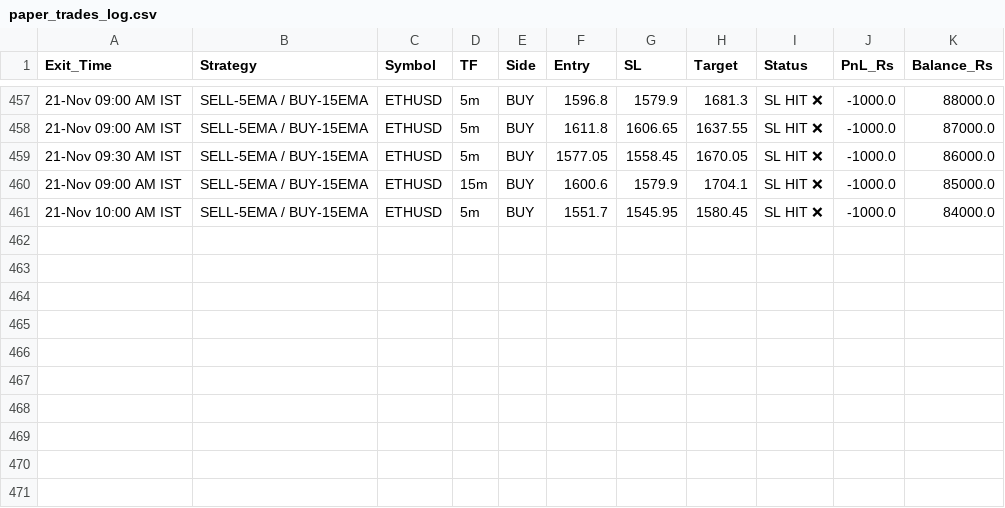
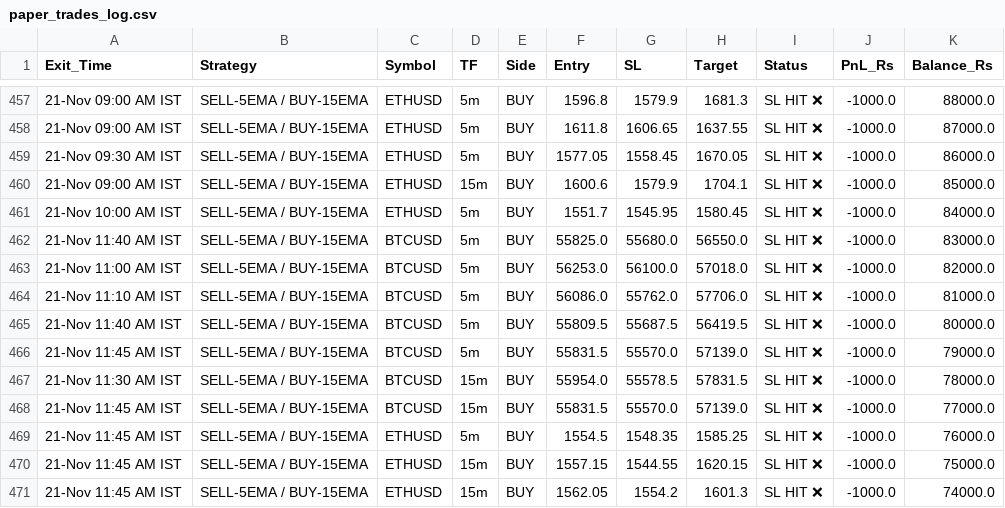
Before and after one commit to narsakumar1200-star/delta-paper-bot, a CSV file: paper_trades_log.csv, drawn as a sheet; only a part is shown, gaps mark what is left out.

Commit message:
Update paper trades & wallet

```diff
--- a/paper_trades_log.csv
+++ b/paper_trades_log.csv
@@ -461 +461,11 @@ Exit_Time,Strategy,Symbol,TF,Side,Entry,SL,Target,Status,PnL_Rs,Balance_Rs
 21-Nov 10:00 AM IST,SELL-5EMA / BUY-15EMA,ETHUSD,5m,BUY,1551.7,1545.95,1580.45,SL HIT ❌,-1000.0,84000.0
+21-Nov 11:40 AM IST,SELL-5EMA / BUY-15EMA,BTCUSD,5m,BUY,55825.0,55680.0,56550.0,SL HIT ❌,-1000.0,83000.0
+21-Nov 11:00 AM IST,SELL-5EMA / BUY-15EMA,BTCUSD,5m,BUY,56253.0,56100.0,57018.0,SL HIT ❌,-1000.0,82000.0
+21-Nov 11:10 AM IST,SELL-5EMA / BUY-15EMA,BTCUSD,5m,BUY,56086.0,55762.0,57706.0,SL HIT ❌,-1000.0,81000.0
+21-Nov 11:40 AM IST,SELL-5EMA / BUY-15EMA,BTCUSD,5m,BUY,55809.5,55687.5,56419.5,SL HIT ❌,-1000.0,80000.0
+21-Nov 11:45 AM IST,SELL-5EMA / BUY-15EMA,BTCUSD,5m,BUY,55831.5,55570.0,57139.0,SL HIT ❌,-1000.0,79000.0
+21-Nov 11:30 AM IST,SELL-5EMA / BUY-15EMA,BTCUSD,15m,BUY,55954.0,55578.5,57831.5,SL HIT ❌,-1000.0,78000.0
+21-Nov 11:45 AM IST,SELL-5EMA / BUY-15EMA,BTCUSD,15m,BUY,55831.5,55570.0,57139.0,SL HIT ❌,-1000.0,77000.0
+21-Nov 11:45 AM IST,SELL-5EMA / BUY-15EMA,ETHUSD,5m,BUY,1554.5,1548.35,1585.25,SL HIT ❌,-1000.0,76000.0
+21-Nov 11:45 AM IST,SELL-5EMA / BUY-15EMA,ETHUSD,15m,BUY,1557.15,1544.55,1620.15,SL HIT ❌,-1000.0,75000.0
+21-Nov 11:45 AM IST,SELL-5EMA / BUY-15EMA,ETHUSD,15m,BUY,1562.05,1554.2,1601.3,SL HIT ❌,-1000.0,74000.0
```
Also changed, not shown: 1 other file.
